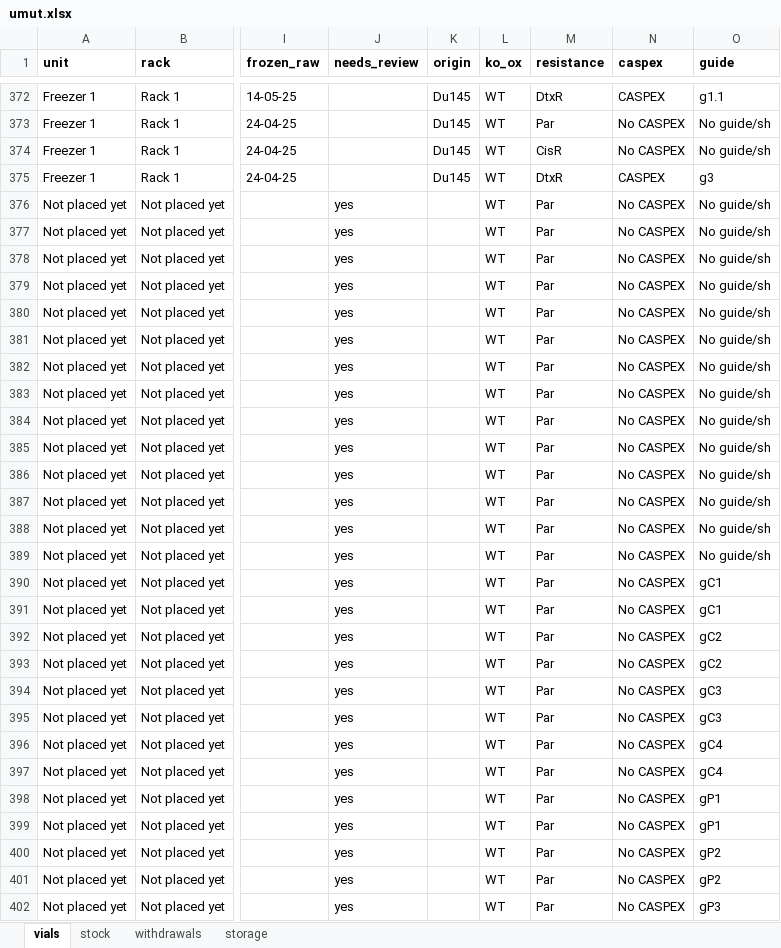
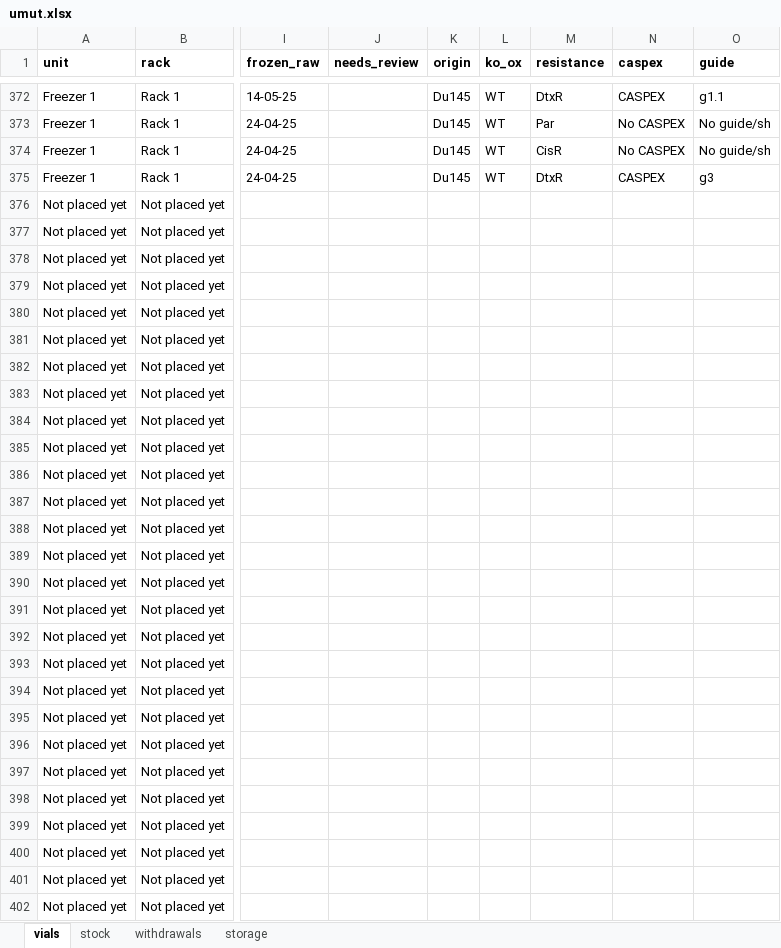
Before and after one commit to ucagiral/cagiral-schedule, an Excel workbook: cellstocks/data/umut.xlsx, sheet vials, drawn as a sheet; only a part is shown, gaps mark what is left out; values as stored, in another font and other column widths than the file's, no borders; the diff covers the shown part only; the diff names each change by its address in the sheet, - before the commit and + after, or states it on an @@ line.

```diff
--- a/cellstocks/data/umut.xlsx (sheet vials)
+++ b/cellstocks/data/umut.xlsx (sheet vials)
-J376:J402 (needs_review): yes
+J376:J402 (needs_review): (empty)
-L376:L402 (ko_ox): WT
+L376:L402 (ko_ox): (empty)
-M376:M402 (resistance): Par
+M376:M402 (resistance): (empty)
-N376:N402 (caspex): No CASPEX
+N376:N402 (caspex): (empty)
-O376:O389 (guide): No guide/sh
+O376:O389 (guide): (empty)
-O390:O391 (guide): gC1
+O390:O391 (guide): (empty)
-O392:O393 (guide): gC2
+O392:O393 (guide): (empty)
-O394:O395 (guide): gC3
+O394:O395 (guide): (empty)
-O396:O397 (guide): gC4
+O396:O397 (guide): (empty)
-O398:O399 (guide): gP1
+O398:O399 (guide): (empty)
-O400:O401 (guide): gP2
+O400:O401 (guide): (empty)
-O402 (guide): gP3
+O402 (guide): (empty)
```
Also changed, not shown: 650 edited cells elsewhere in this sheet, sheet stock, 8 other files.
